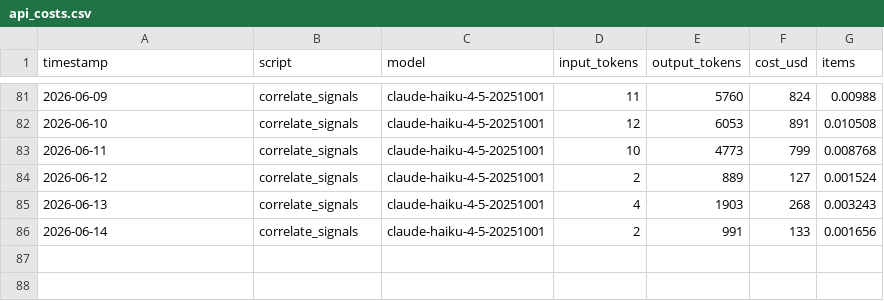
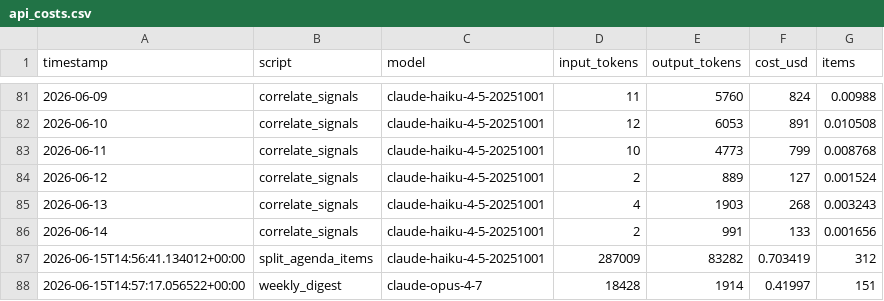
Before and after one commit to camsrigby-hash/tooele-land-intel, a CSV file: data/api_costs.csv, drawn as a sheet; only a part is shown, gaps mark what is left out.

```diff
--- a/data/api_costs.csv
+++ b/data/api_costs.csv
@@ -86 +86,3 @@ timestamp,script,model,input_tokens,output_tokens,cost_usd,items
 2026-06-14,correlate_signals,claude-haiku-4-5-20251001,2,991,133,0.001656
+2026-06-15T14:56:41.134012+00:00,split_agenda_items,claude-haiku-4-5-20251001,287009,83282,0.703419,312
+2026-06-15T14:57:17.056522+00:00,weekly_digest,claude-opus-4-7,18428,1914,0.41997,151
```
Also changed, not shown: data/agenda_items_split.csv, 3 other files.
